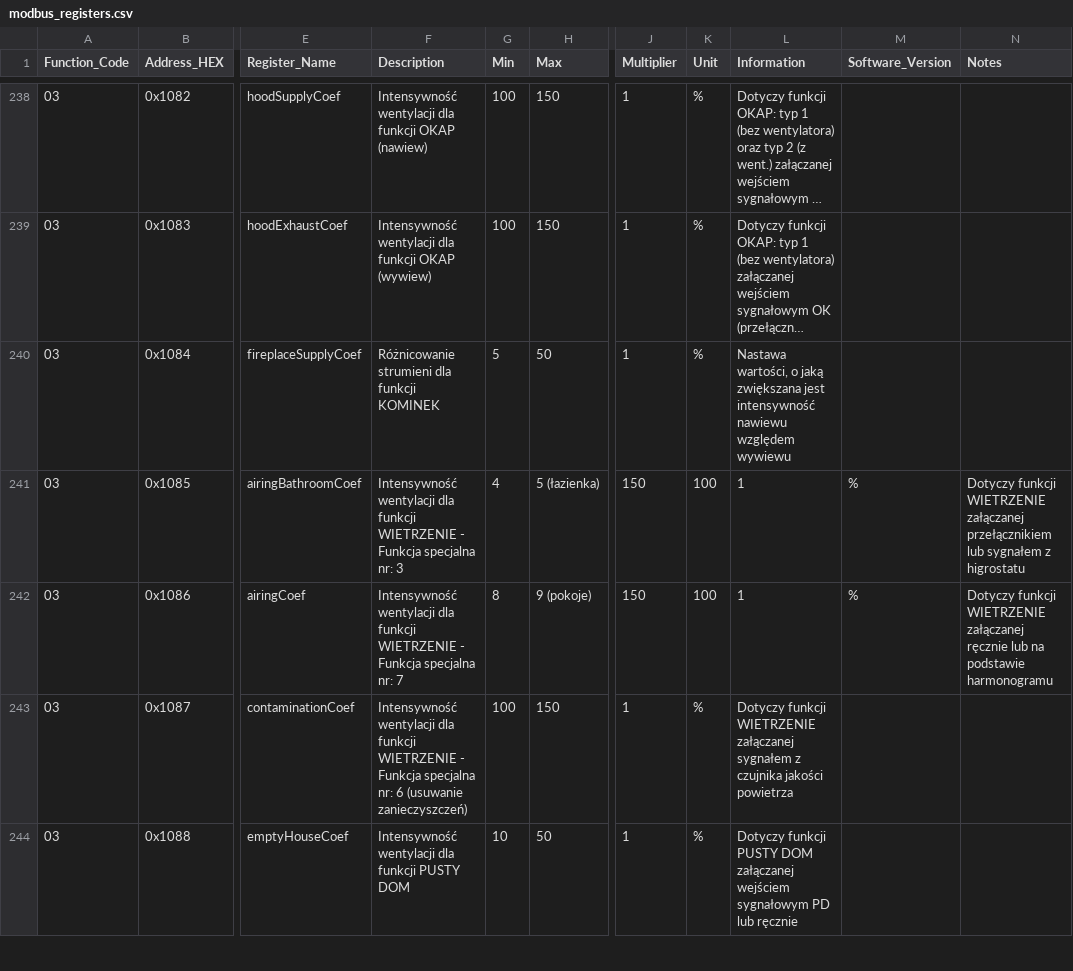
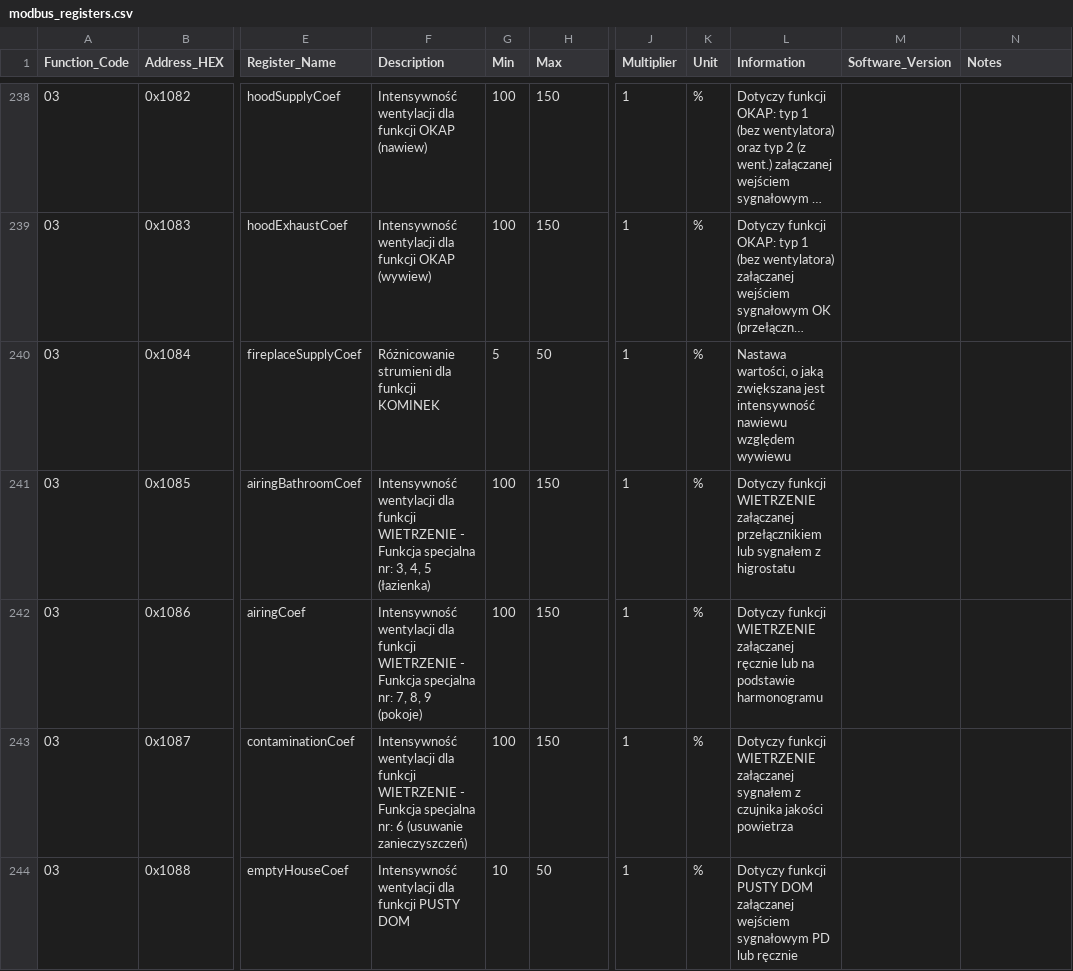
Before and after one commit to blakinio/thesslagreen, a CSV file: custom_components/thessla_green_modbus/data/modbus_registers.csv, drawn as a sheet; only a part is shown, gaps mark what is left out; long unchanged cells end in …; the diff covers the shown part only; the diff names each change by its address in the sheet, - before the commit and + after, or states it on an @@ line.

Commit message:
Quote CSV fields with commas

```diff
--- a/custom_components/thessla_green_modbus/data/modbus_registers.csv
+++ b/custom_components/thessla_green_modbus/data/modbus_registers.csv
-F241 (Description): …specjalna nr: 3
+F241 (Description): …specjalna nr: 3, 4, 5 (łazienka)
-G241 (Min): 4
+G241 (Min): 100
-H241 (Max): 5 (łazienka)
+H241 (Max): 150
-J241:J242 (Multiplier): 150
+J241:J242 (Multiplier): 1
-K241:K242 (Unit): 100
+K241:K242 (Unit): %
-L241 (Information): 1
+L241 (Information): Dotyczy funkcji WIETRZENIE załączanej przełącznikiem lub sygnałem z higrostatu
-M241:M242 (Software_Version): %
+M241:M242 (Software_Version): (empty)
-N241 (Notes): Dotyczy funkcji WIETRZENIE załączanej przełącznikiem lub sygnałem z higrostatu
+N241 (Notes): (empty)
-F242 (Description): …specjalna nr: 7
+F242 (Description): …specjalna nr: 7, 8, 9 (pokoje)
-G242 (Min): 8
+G242 (Min): 100
-H242 (Max): 9 (pokoje)
+H242 (Max): 150
-L242 (Information): 1
+L242 (Information): Dotyczy funkcji WIETRZENIE załączanej ręcznie lub na podstawie harmonogramu
-N242 (Notes): Dotyczy funkcji WIETRZENIE załączanej ręcznie lub na podstawie harmonogramu
+N242 (Notes): (empty)
```
Also changed, not shown: 42 edited cells elsewhere in this file.
